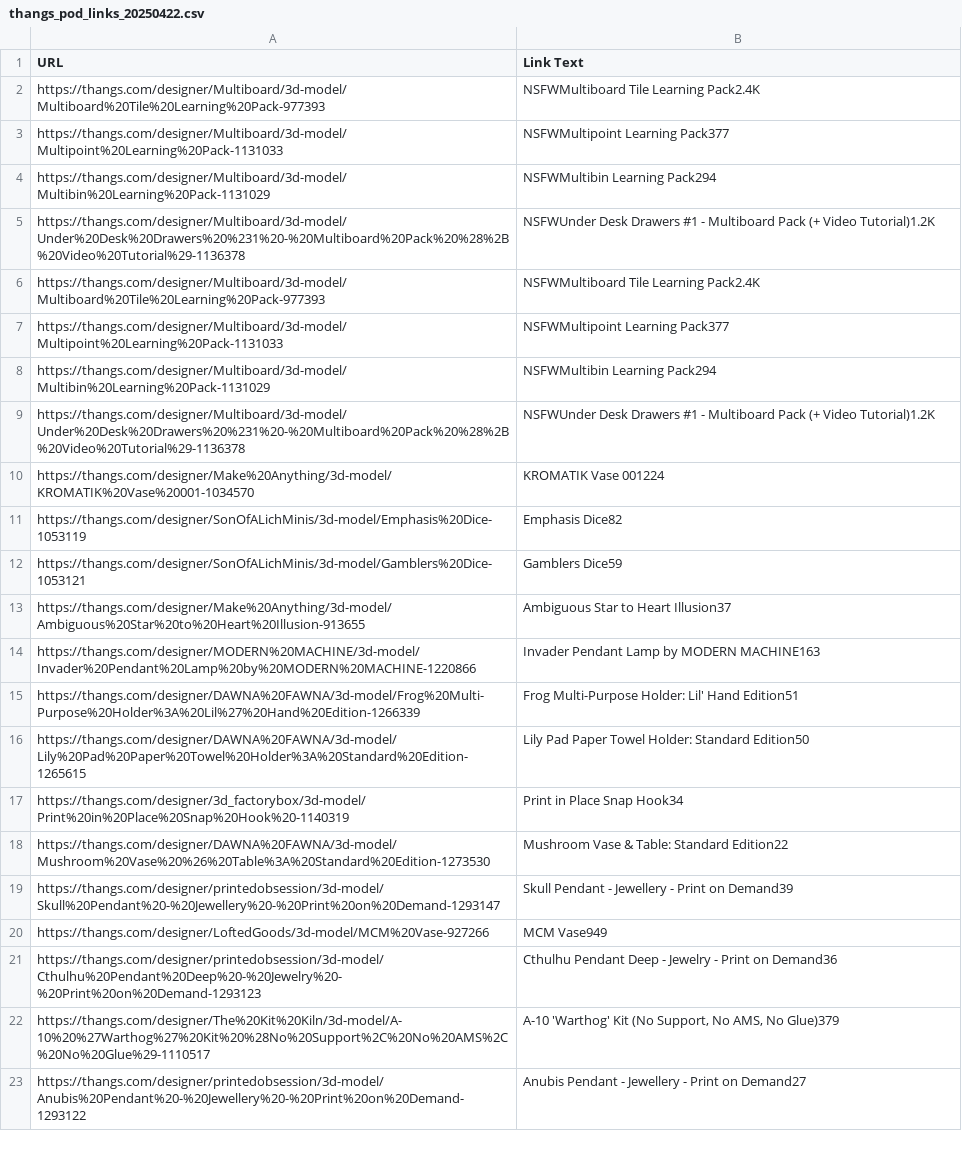
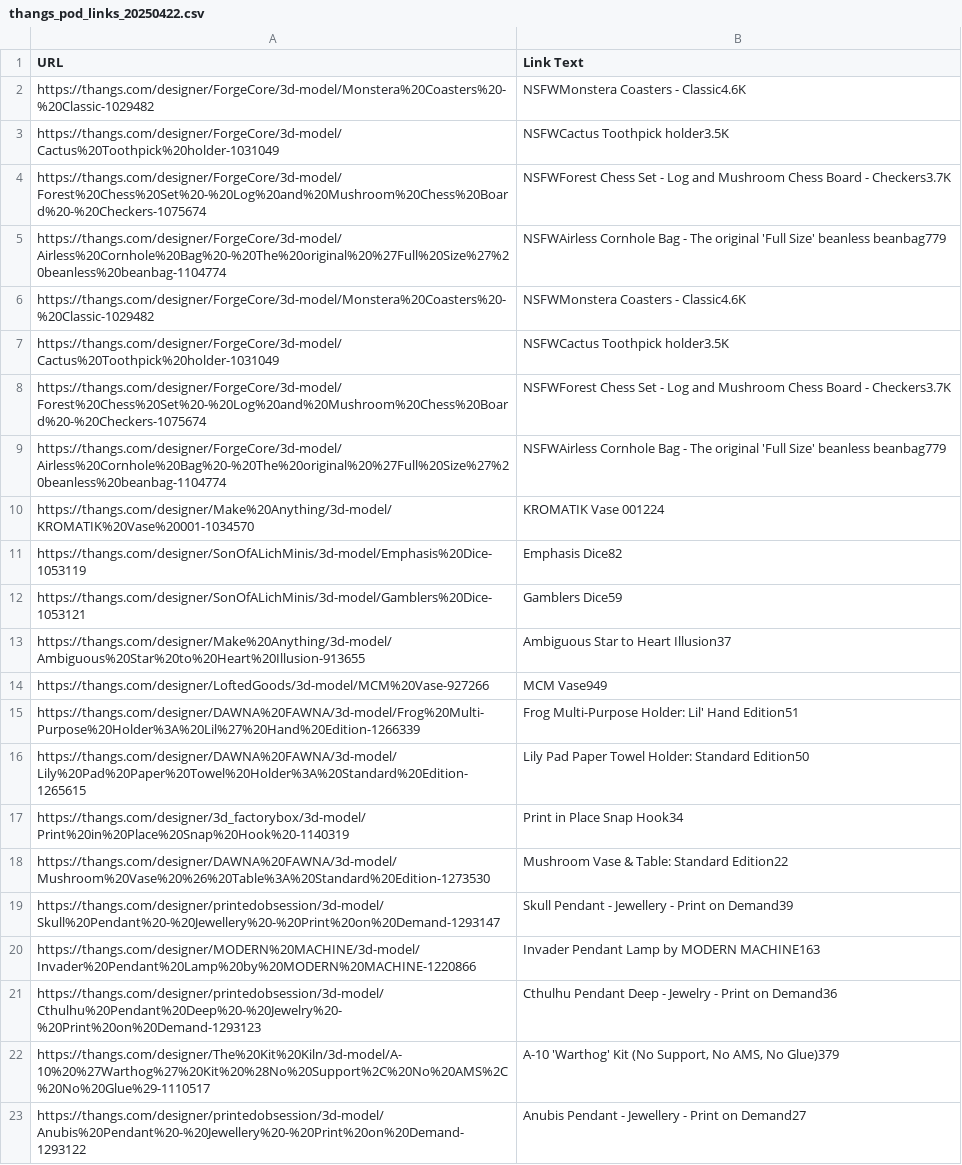
Before and after one commit to danphamx/MarketingAutomation, a CSV file: print-on-demand/thangs_pod_links_20250422.csv, drawn as a sheet; only a part is shown.

```diff
--- a/print-on-demand/thangs_pod_links_20250422.csv
+++ b/print-on-demand/thangs_pod_links_20250422.csv
@@ -1,10 +1,10 @@
 URL,Link Text
-https://thangs.com/designer/Multiboard/3d-model/Multiboard%20Tile%20Learning%20Pack-977393,NSFWMultiboard Tile Learning Pack2.4K
-https://thangs.com/designer/Multiboard/3d-model/Multipoint%20Learning%20Pack-1131033,NSFWMultipoint Learning Pack377
-https://thangs.com/designer/Multiboard/3d-model/Multibin%20Learning%20Pack-1131029,NSFWMultibin Learning Pack294
-https://thangs.com/designer/Multiboard/3d-model/Under%20Desk%20Drawers%20%231%20-%20Multiboard%20Pack%20%28%2B%20Video%20Tutorial%29-1136378,NSFWUnder Desk Drawers #1 - Multiboard Pack (+ Video Tutorial)1.2K
-https://thangs.com/designer/Multiboard/3d-model/Multiboard%20Tile%20Learning%20Pack-977393,NSFWMultiboard Tile Learning Pack2.4K
-https://thangs.com/designer/Multiboard/3d-model/Multipoint%20Learning%20Pack-1131033,NSFWMultipoint Learning Pack377
-https://thangs.com/designer/Multiboard/3d-model/Multibin%20Learning%20Pack-1131029,NSFWMultibin Learning Pack294
-https://thangs.com/designer/Multiboard/3d-model/Under%20Desk%20Drawers%20%231%20-%20Multiboard%20Pack%20%28%2B%20Video%20Tutorial%29-1136378,NSFWUnder Desk Drawers #1 - Multiboard Pack (+ Video Tutorial)1.2K
+https://thangs.com/designer/ForgeCore/3d-model/Monstera%20Coasters%20-%20Classic-1029482,NSFWMonstera Coasters - Classic4.6K
+https://thangs.com/designer/ForgeCore/3d-model/Cactus%20Toothpick%20holder-1031049,NSFWCactus Toothpick holder3.5K
+https://thangs.com/designer/ForgeCore/3d-model/Forest%20Chess%20Set%20-%20Log%20and%20Mushroom%20Chess%20Board%20-%20Checkers-1075674,NSFWForest Chess Set - Log and Mushroom Chess Board - Checkers3.7K
+https://thangs.com/designer/ForgeCore/3d-model/Airless%20Cornhole%20Bag%20-%20The%20original%20%27Full%20Size%27%20beanless%20beanbag-1104774,NSFWAirless Cornhole Bag - The original 'Full Size' beanless beanbag779
+https://thangs.com/designer/ForgeCore/3d-model/Monstera%20Coasters%20-%20Classic-1029482,NSFWMonstera Coasters - Classic4.6K
+https://thangs.com/designer/ForgeCore/3d-model/Cactus%20Toothpick%20holder-1031049,NSFWCactus Toothpick holder3.5K
+https://thangs.com/designer/ForgeCore/3d-model/Forest%20Chess%20Set%20-%20Log%20and%20Mushroom%20Chess%20Board%20-%20Checkers-1075674,NSFWForest Chess Set - Log and Mushroom Chess Board - Checkers3.7K
+https://thangs.com/designer/ForgeCore/3d-model/Airless%20Cornhole%20Bag%20-%20The%20original%20%27Full%20Size%27%20beanless%20beanbag-1104774,NSFWAirless Cornhole Bag - The original 'Full Size' beanless beanbag779
 https://thangs.com/designer/Make%20Anything/3d-model/KROMATIK%20Vase%20001-1034570,KROMATIK Vase 001224
@@ -13,3 +13,3 @@ https://thangs.com/designer/SonOfALichMinis/3d-model/Gamblers%20Dice-1053121,Gam
 https://thangs.com/designer/Make%20Anything/3d-model/Ambiguous%20Star%20to%20Heart%20Illusion-913655,Ambiguous Star to Heart Illusion37
-https://thangs.com/designer/MODERN%20MACHINE/3d-model/Invader%20Pendant%20Lamp%20by%20MODERN%20MACHINE-1220866,Invader Pendant Lamp by MODERN MACHINE163
+https://thangs.com/designer/LoftedGoods/3d-model/MCM%20Vase-927266,MCM Vase949
 https://thangs.com/designer/DAWNA%20FAWNA/3d-model/Frog%20Multi-Purpose%20Holder%3A%20Lil%27%20Hand%20Edition-1266339,Frog Multi-Purpose Holder: Lil' Hand Edition51
@@ -19,3 +19,3 @@ https://thangs.com/designer/DAWNA%20FAWNA/3d-model/Mushroom%20Vase%20%26%20Table
 https://thangs.com/designer/printedobsession/3d-model/Skull%20Pendant%20-%20Jewellery%20-%20Print%20on%20Demand-1293147,Skull Pendant - Jewellery - Print on Demand39
-https://thangs.com/designer/LoftedGoods/3d-model/MCM%20Vase-927266,MCM Vase949
+https://thangs.com/designer/MODERN%20MACHINE/3d-model/Invader%20Pendant%20Lamp%20by%20MODERN%20MACHINE-1220866,Invader Pendant Lamp by MODERN MACHINE163
 https://thangs.com/designer/printedobsession/3d-model/Cthulhu%20Pendant%20Deep%20-%20Jewelry%20-%20Print%20on%20Demand-1293123,Cthulhu Pendant Deep - Jewelry - Print on Demand36
```
Also changed, not shown: print-on-demand/image_links_pod_designers_20250422.csv, 10 other files.
